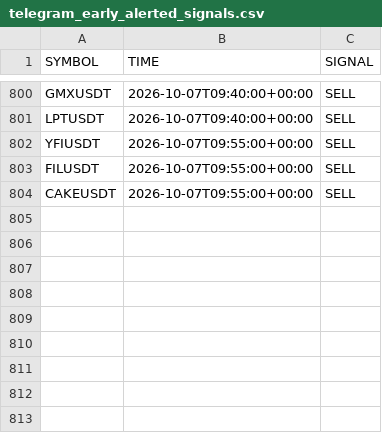
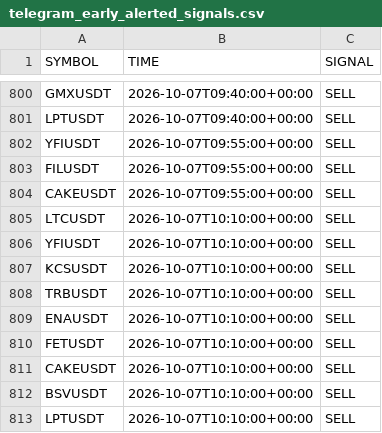
Before and after one commit to jharajesh1210/crypto-early-scanner, a CSV file: telegram_early_alerted_signals.csv, drawn as a sheet; only a part is shown, gaps mark what is left out.

```diff
--- a/telegram_early_alerted_signals.csv
+++ b/telegram_early_alerted_signals.csv
@@ -804 +804,10 @@ FILUSDT,2026-10-07T09:55:00+00:00,SELL
 CAKEUSDT,2026-10-07T09:55:00+00:00,SELL
+LTCUSDT,2026-10-07T10:10:00+00:00,SELL
+YFIUSDT,2026-10-07T10:10:00+00:00,SELL
+KCSUSDT,2026-10-07T10:10:00+00:00,SELL
+TRBUSDT,2026-10-07T10:10:00+00:00,SELL
+ENAUSDT,2026-10-07T10:10:00+00:00,SELL
+FETUSDT,2026-10-07T10:10:00+00:00,SELL
+CAKEUSDT,2026-10-07T10:10:00+00:00,SELL
+BSVUSDT,2026-10-07T10:10:00+00:00,SELL
+LPTUSDT,2026-10-07T10:10:00+00:00,SELL
```
Also changed, not shown: crypto_5m_signals.csv.
